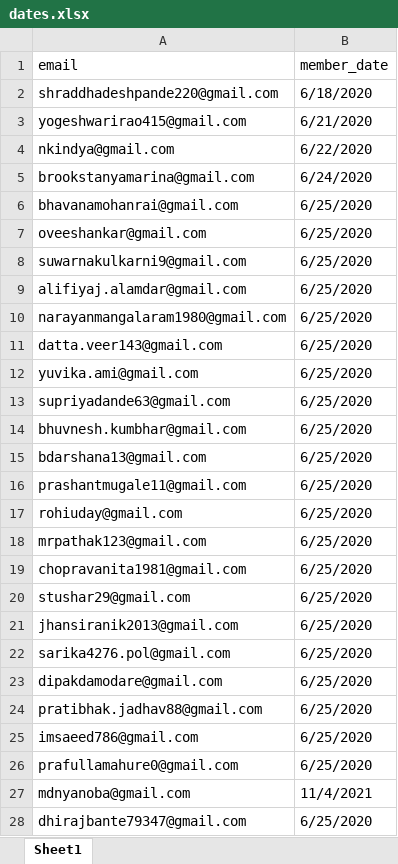
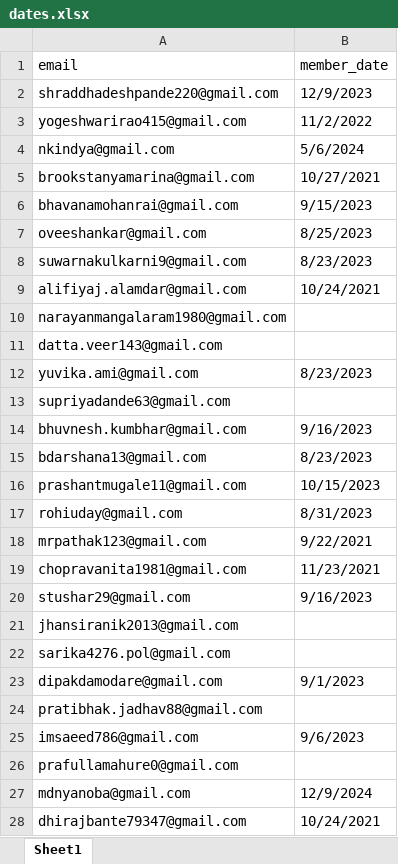
Before and after one commit to yadavswapnil25/AINET2-API, an Excel workbook: public/dates.xlsx, sheet Sheet1, drawn as a sheet; only a part is shown; values as stored, in another font and other column widths than the file's, no cell formats; the diff covers the shown part only; the diff names each change by its address in the sheet, - before the commit and + after, or states it on an @@ line.

Commit message:
new data update

```diff
--- a/public/dates.xlsx (sheet Sheet1)
+++ b/public/dates.xlsx (sheet Sheet1)
-B2 (member_date): 6/18/2020
+B2 (member_date): 12/9/2023
-B3 (member_date): 6/21/2020
+B3 (member_date): 11/2/2022
-B4 (member_date): 6/22/2020
+B4 (member_date): 5/6/2024
-B5 (member_date): 6/24/2020
+B5 (member_date): 10/27/2021
-B6 (member_date): 6/25/2020
+B6 (member_date): 9/15/2023
-B7 (member_date): 6/25/2020
+B7 (member_date): 8/25/2023
-B8 (member_date): 6/25/2020
+B8 (member_date): 8/23/2023
-B9 (member_date): 6/25/2020
+B9 (member_date): 10/24/2021
-B10:B11 (member_date): 6/25/2020
+B10:B11 (member_date): (empty)
-B12 (member_date): 6/25/2020
+B12 (member_date): 8/23/2023
-B13 (member_date): 6/25/2020
+B13 (member_date): (empty)
-B14 (member_date): 6/25/2020
+B14 (member_date): 9/16/2023
-B15 (member_date): 6/25/2020
+B15 (member_date): 8/23/2023
-B16 (member_date): 6/25/2020
+B16 (member_date): 10/15/2023
-B17 (member_date): 6/25/2020
+B17 (member_date): 8/31/2023
-B18 (member_date): 6/25/2020
+B18 (member_date): 9/22/2021
-B19 (member_date): 6/25/2020
+B19 (member_date): 11/23/2021
-B20 (member_date): 6/25/2020
+B20 (member_date): 9/16/2023
-B21:B22 (member_date): 6/25/2020
+B21:B22 (member_date): (empty)
-B23 (member_date): 6/25/2020
+B23 (member_date): 9/1/2023
-B24 (member_date): 6/25/2020
+B24 (member_date): (empty)
-B25 (member_date): 6/25/2020
+B25 (member_date): 9/6/2023
-B26 (member_date): 6/25/2020
+B26 (member_date): (empty)
-B27 (member_date): 11/4/2021
+B27 (member_date): 12/9/2024
-B28 (member_date): 6/25/2020
+B28 (member_date): 10/24/2021
```
Also changed, not shown: 533 edited cells elsewhere in this sheet, cell formats.
